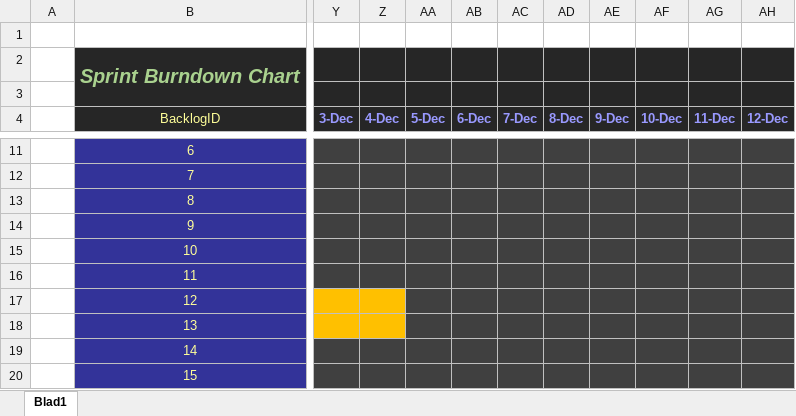
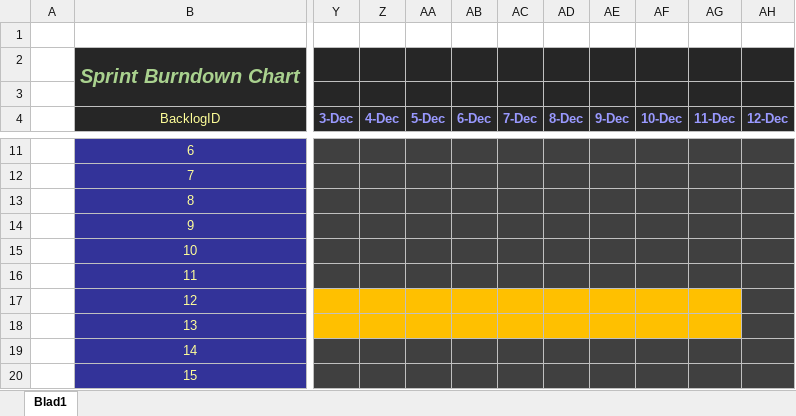
Before and after one commit to Allen16081992/MunicipalC, an Excel workbook: documentation/MC_Burndown.xlsx, sheet Blad1, drawn as a sheet; only a part is shown, gaps mark what is left out; values as stored, in another font and other column widths than the file's, no borders; charts and pictures not drawn; the diff names each change by its address in the sheet, - before the commit and + after, or states it on an @@ line.

```diff
--- a/documentation/MC_Burndown.xlsx (sheet Blad1)
+++ b/documentation/MC_Burndown.xlsx (sheet Blad1)
-AA17:AG18 fill: #404040
+AA17:AG18 fill: #FFC000
```
Also changed, not shown: documentation/ClassDiagram.xlsx, 5 other files.
